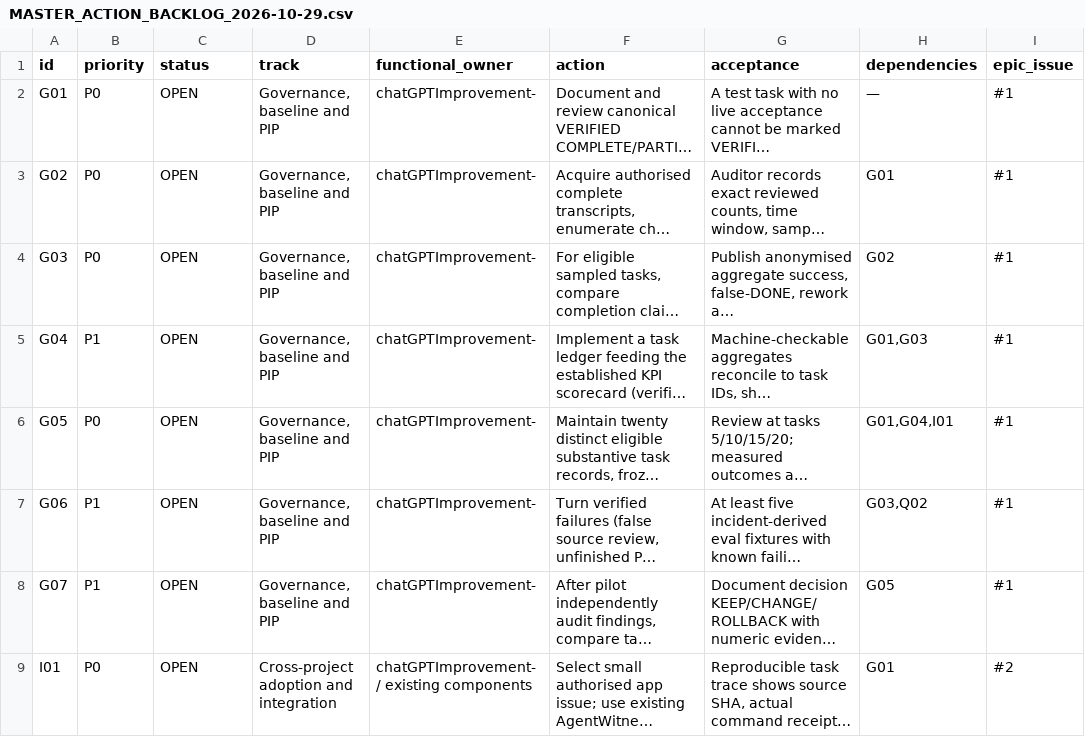
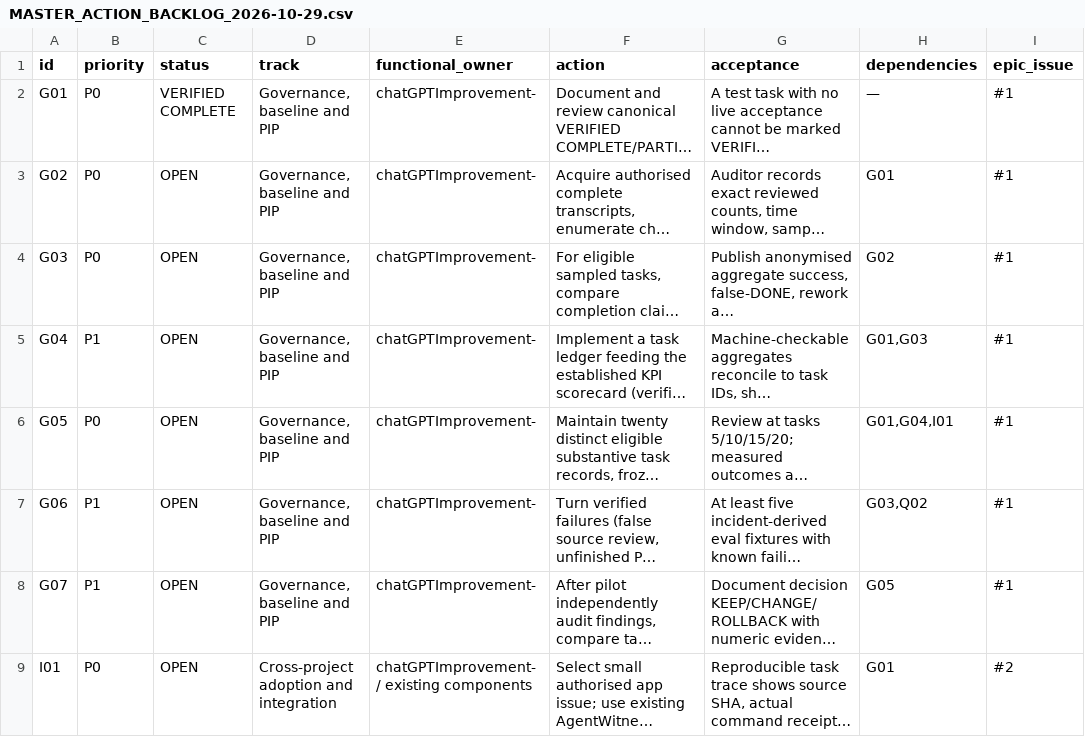
Before and after one commit to Parris-Tech-Services/chatGPTImprovement-, a CSV file: docs/MASTER_ACTION_BACKLOG_2026-10-29.csv, drawn as a sheet; only a part is shown; long unchanged cells end in …; the diff names each change by its address in the sheet, - before the commit and + after, or states it on an @@ line.

Commit message:
chore(g01): update CSV status to verified complete

```diff
--- a/docs/MASTER_ACTION_BACKLOG_2026-10-29.csv
+++ b/docs/MASTER_ACTION_BACKLOG_2026-10-29.csv
-C2 (status): OPEN
+C2 (status): VERIFIED COMPLETE
```
